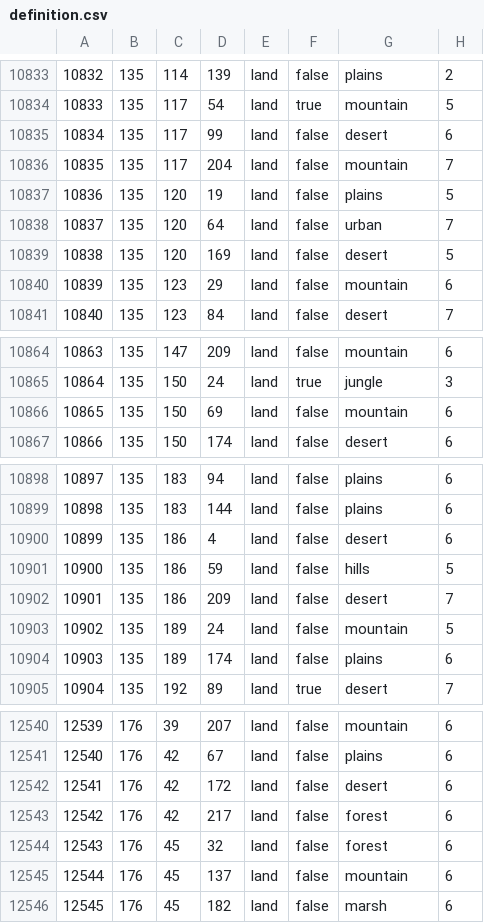
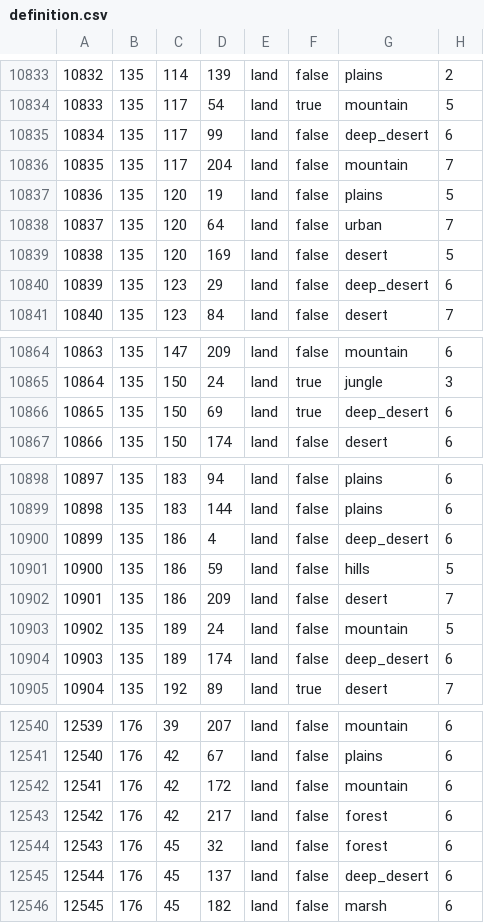
Before and after one commit to Strah0ta/horstoricalmultiplayermod, a CSV file: map/definition.csv, drawn as a sheet; only a part is shown, gaps mark what is left out; the diff covers the shown part only.

```diff
--- a/map/definition.csv
+++ b/map/definition.csv
@@ -10834,3 +10834,3 @@
 10833;135;117;54;land;true;mountain;5
-10834;135;117;99;land;false;desert;6
+10834;135;117;99;land;false;deep_desert;6
 10835;135;117;204;land;false;mountain;7
@@ -10839,3 +10839,3 @@
 10838;135;120;169;land;false;desert;5
-10839;135;123;29;land;false;mountain;6
+10839;135;123;29;land;false;deep_desert;6
 10840;135;123;84;land;false;desert;7
@@ -10865,3 +10865,3 @@
 10864;135;150;24;land;true;jungle;3
-10865;135;150;69;land;false;mountain;6
+10865;135;150;69;land;true;deep_desert;6
 10866;135;150;174;land;false;desert;6
@@ -10899,3 +10899,3 @@
 10898;135;183;144;land;false;plains;6
-10899;135;186;4;land;false;desert;6
+10899;135;186;4;land;false;deep_desert;6
 10900;135;186;59;land;false;hills;5
@@ -10903,3 +10903,3 @@
 10902;135;189;24;land;false;mountain;5
-10903;135;189;174;land;false;plains;6
+10903;135;189;174;land;false;deep_desert;6
 10904;135;192;89;land;true;desert;7
@@ -12541,6 +12541,6 @@
 12540;176;42;67;land;false;plains;6
-12541;176;42;172;land;false;desert;6
+12541;176;42;172;land;false;mountain;6
 12542;176;42;217;land;false;forest;6
 12543;176;45;32;land;false;forest;6
-12544;176;45;137;land;false;mountain;6
+12544;176;45;137;land;false;deep_desert;6
 12545;176;45;182;land;false;marsh;6
```
Also changed, not shown: 84 edited cells elsewhere in this file, 3 other files.
